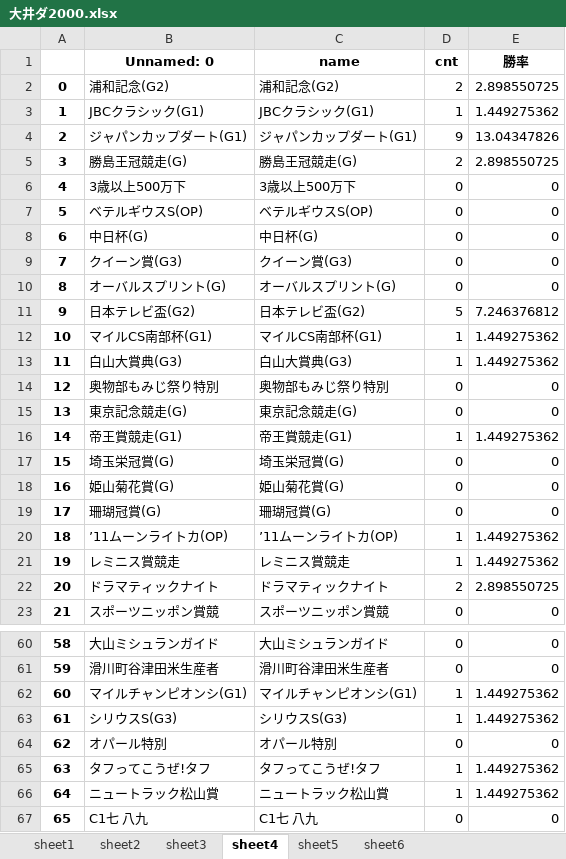
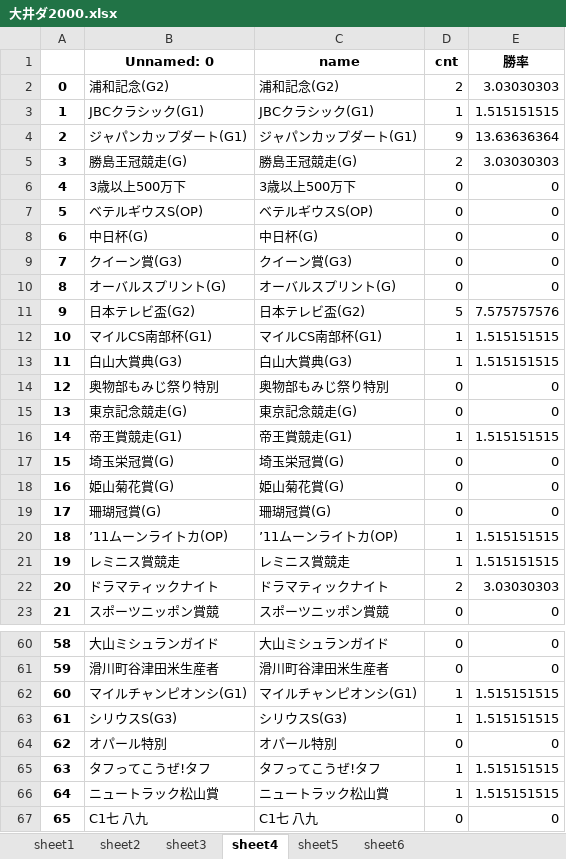
Before and after one commit to axxxhiratani/AkioAILocal, an Excel workbook: AkioAILocal/race_exp/大井ダ2000.xlsx, sheet sheet4, drawn as a sheet; only a part is shown, gaps mark what is left out; values as stored, in another font and other column widths than the file's, no borders; the diff covers the shown part only; the diff names each change by its address in the sheet, - before the commit and + after, or states it on an @@ line.

```diff
--- a/AkioAILocal/race_exp/大井ダ2000.xlsx (sheet sheet4)
+++ b/AkioAILocal/race_exp/大井ダ2000.xlsx (sheet sheet4)
-E2 (勝率): 2.898550725
+E2 (勝率): 3.03030303
-E3 (勝率): 1.449275362
+E3 (勝率): 1.515151515
-E4 (勝率): 13.04347826
+E4 (勝率): 13.63636364
-E5 (勝率): 2.898550725
+E5 (勝率): 3.03030303
-E11 (勝率): 7.246376812
+E11 (勝率): 7.575757576
-E12:E13 (勝率): 1.449275362
+E12:E13 (勝率): 1.515151515
-E16 (勝率): 1.449275362
+E16 (勝率): 1.515151515
-E20:E21 (勝率): 1.449275362
+E20:E21 (勝率): 1.515151515
-E22 (勝率): 2.898550725
+E22 (勝率): 3.03030303
-E62:E63 (勝率): 1.449275362
+E62:E63 (勝率): 1.515151515
-E65:E66 (勝率): 1.449275362
+E65:E66 (勝率): 1.515151515
```
Also changed, not shown: 1 added row, 5 removed rows, 16 edited cells and row numbers in column A elsewhere in this sheet, sheet sheet3, sheet sheet1, sheet sheet2, sheet sheet5, sheet sheet6, AkioAILocal/System_Tend/log.xlsx, AkioAILocal/maxinfo/大井ダ2000.xlsx, 10 other files.
